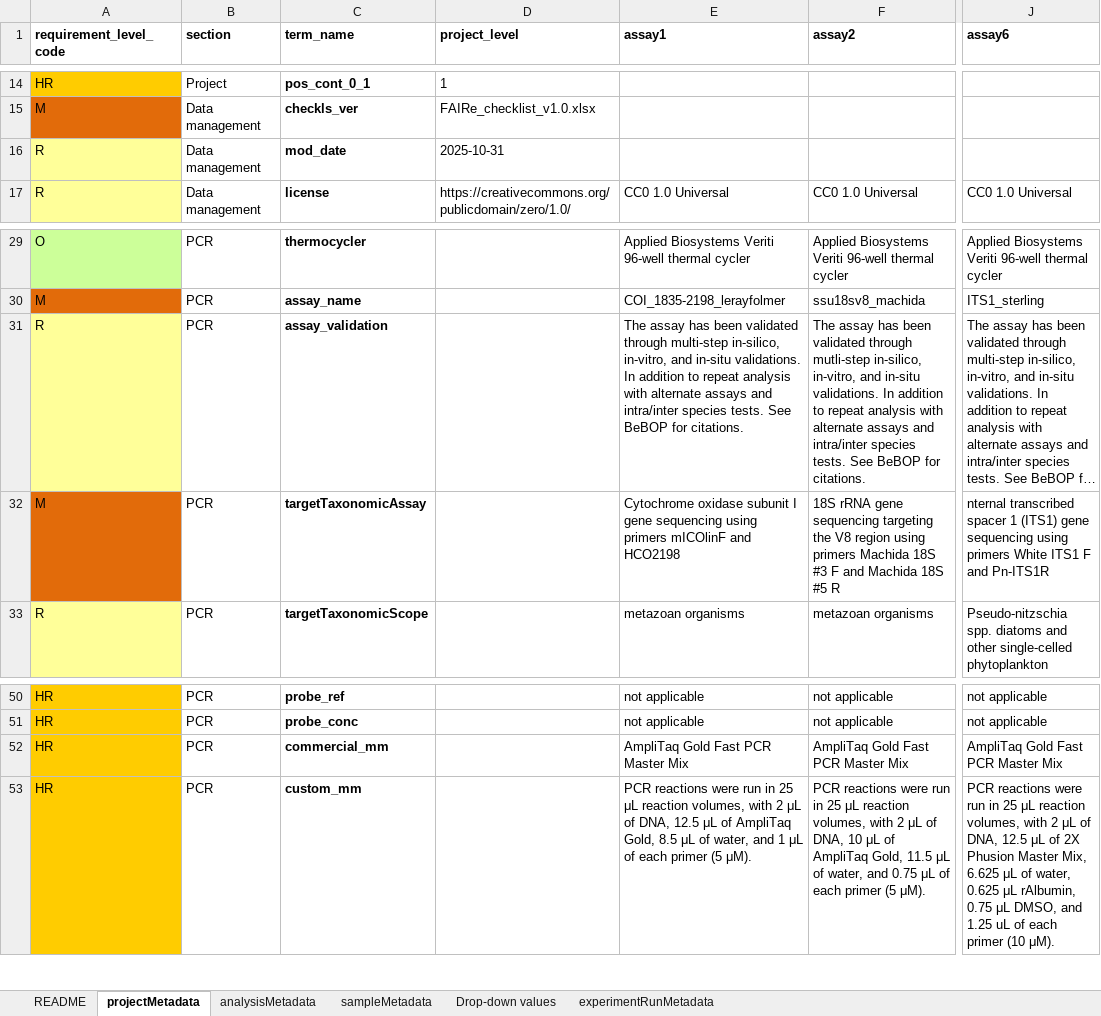
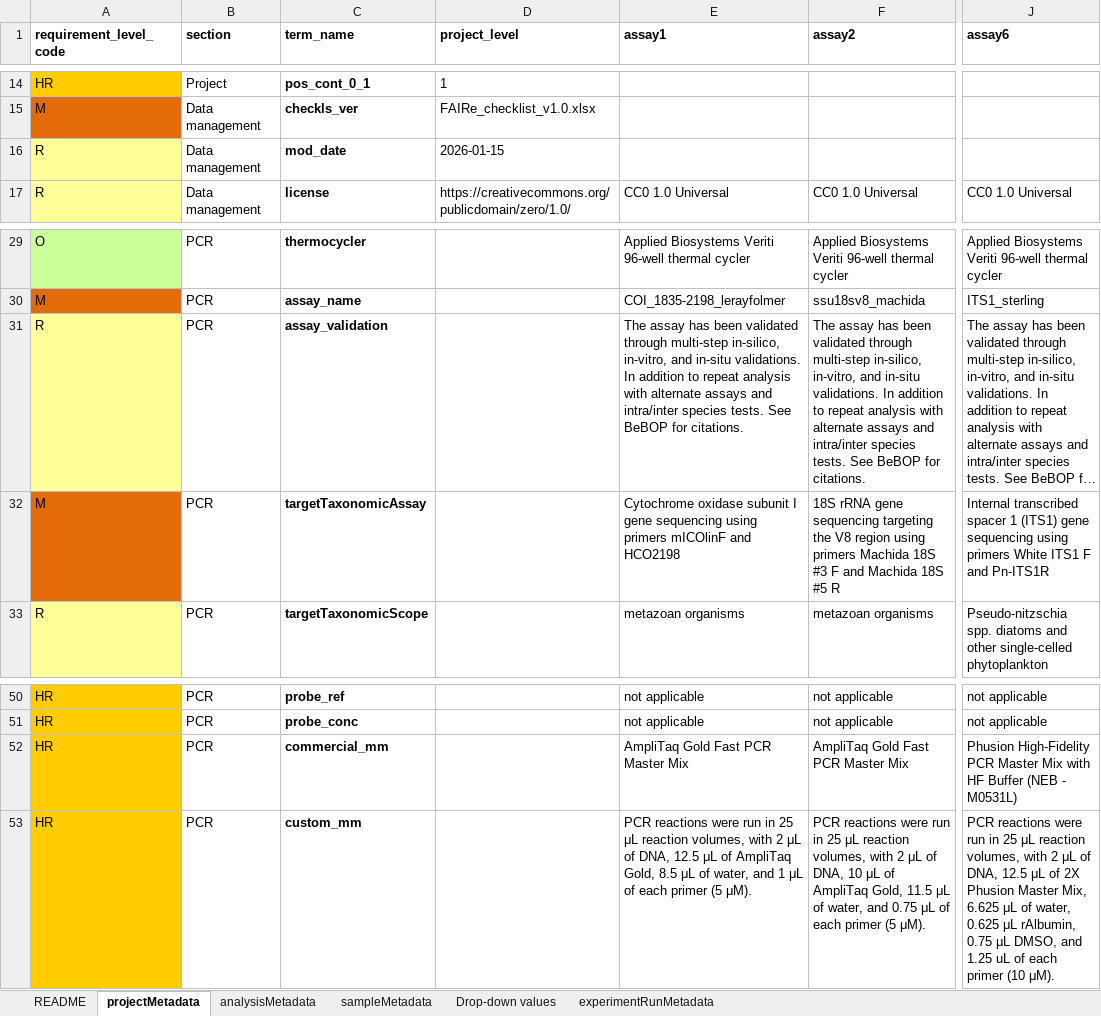
Before and after one commit to NOAA-PMEL/FAIRe-Mapping, an Excel workbook: projects/AK_Carbon/data/AK_Carbon_faire.xlsx, sheet projectMetadata, drawn as a sheet; only a part is shown, gaps mark what is left out; long unchanged cells end in …; values as stored, in another font and other column widths than the file's, no borders; the diff names each change by its address in the sheet, - before the commit and + after, or states it on an @@ line.

Commit message:
update zenodo links and nc dates for Carbon and EcoFoci projects

```diff
--- a/projects/AK_Carbon/data/AK_Carbon_faire.xlsx (sheet projectMetadata)
+++ b/projects/AK_Carbon/data/AK_Carbon_faire.xlsx (sheet projectMetadata)
-D16 (project_level): 2025-10-31
+D16 (project_level): 2026-01-15
-F31 (assay2): …validated through mutli-step in-silico, in-vitro,…
+F31 (assay2): …validated through multi-step in-silico, in-vitro,…
-J32 (assay6): nternal transcribed spacer…
+J32 (assay6): Internal transcribed spacer…
-J52 (assay6): AmpliTaq Gold Fast PCR Master Mix
+J52 (assay6): Phusion High-Fidelity PCR Master Mix with HF Buffer (NEB - M0531L)
```
Also changed, not shown: sheet sampleMetadata, 9 other files.
